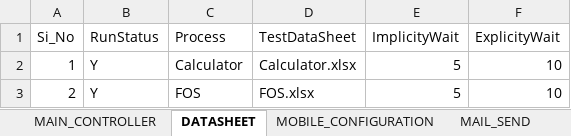
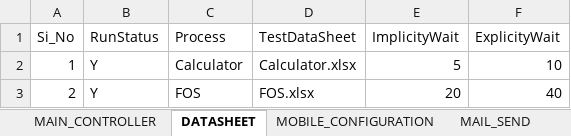
Before and after one commit to biswa2000df/BSA_MOBILE_FRAMEWORK, an Excel workbook: MainController.xlsx, sheet DATASHEET, drawn as a sheet; values as stored, in another font and other column widths than the file's, no borders; the diff names each change by its address in the sheet, - before the commit and + after, or states it on an @@ line.

```diff
--- a/MainController.xlsx (sheet DATASHEET)
+++ b/MainController.xlsx (sheet DATASHEET)
-E3 (ImplicityWait): 5
+E3 (ImplicityWait): 20
-F3 (ExplicityWait): 10
+F3 (ExplicityWait): 40
```
Also changed, not shown: sheet MAIL_SEND, DataSheet/FOS.xlsx, 27 other files.
